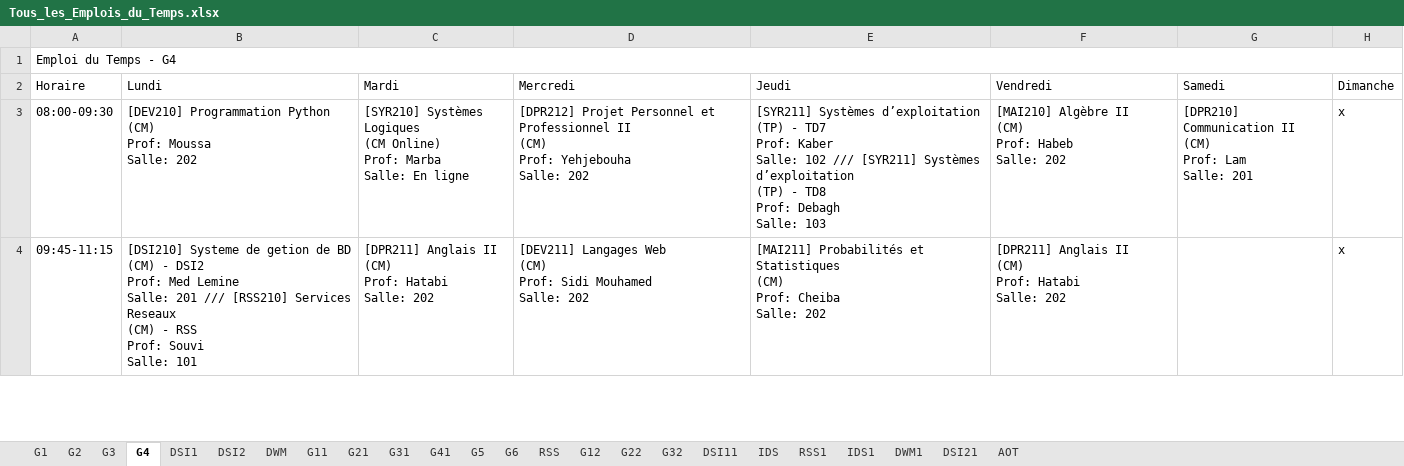
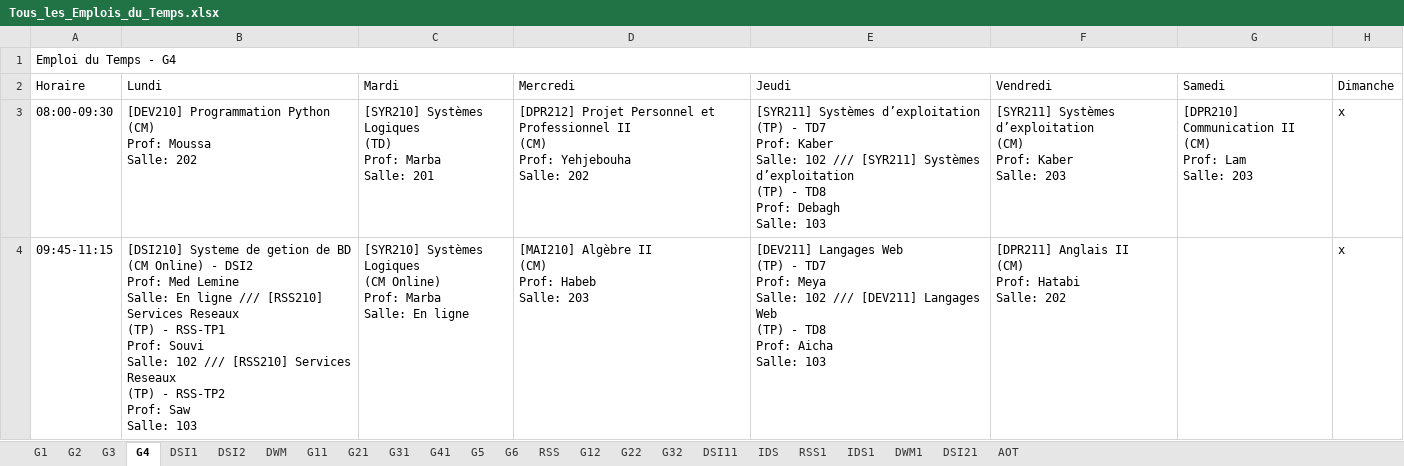
Before and after one commit to zein114/emploi-supnum-v_sql, an Excel workbook: model/Tous_les_Emplois_du_Temps.xlsx, sheet G4, drawn as a sheet; only a part is shown; values as stored, in another font and other column widths than the file's, no cell formats; ↵ is a line break in a cell; the diff covers the shown part only; the diff names each change by its address in the sheet, - before the commit and + after, or states it on an @@ line.

```diff
--- a/model/Tous_les_Emplois_du_Temps.xlsx (sheet G4)
+++ b/model/Tous_les_Emplois_du_Temps.xlsx (sheet G4)
-C3 (Mardi): …Systèmes Logiques ↵ (CM Online) ↵ Prof: Marba ↵ Salle: En ligne
+C3 (Mardi): …Systèmes Logiques ↵ (TD) ↵ Prof: Marba ↵ Salle: 201
-F3 (Vendredi): [MAI210] Algèbre II ↵ (CM) ↵ Prof: Habeb ↵ Salle: 202
+F3 (Vendredi): [SYR211] Systèmes d’exploitation ↵ (CM) ↵ Prof: Kaber ↵ Salle: 203
-G3 (Samedi): …Lam ↵ Salle: 201
+G3 (Samedi): …Lam ↵ Salle: 203
-B4 (Lundi): …de BD ↵ (CM) - DSI2 ↵ Prof: Med Lemine ↵ Salle: 201 /// [RSS210] Services Reseaux ↵ (CM) - RSS ↵ Prof: Souvi ↵ Salle: 101
+B4 (Lundi): …de BD ↵ (CM Online) - DSI2 ↵ Prof: Med Lemine ↵ Salle: En ligne /// [RSS210] Services Reseaux ↵ (TP) - RSS-TP1 ↵ Prof: Souvi ↵ Salle: 102 /// [RSS210] Services Reseaux ↵ (TP) - RSS-TP2 ↵ Prof: Saw ↵ Salle: 103
-C4 (Mardi): [DPR211] Anglais II ↵ (CM) ↵ Prof: Hatabi ↵ Salle: 202
+C4 (Mardi): [SYR210] Systèmes Logiques ↵ (CM Online) ↵ Prof: Marba ↵ Salle: En ligne
-D4 (Mercredi): [DEV211] Langages Web ↵ (CM) ↵ Prof: Sidi Mouhamed ↵ Salle: 202
+D4 (Mercredi): [MAI210] Algèbre II ↵ (CM) ↵ Prof: Habeb ↵ Salle: 203
-E4 (Jeudi): [MAI211] Probabilités et Statistiques ↵ (CM) ↵ Prof: Cheiba ↵ Salle: 202
+E4 (Jeudi): [DEV211] Langages Web ↵ (TP) - TD7 ↵ Prof: Meya ↵ Salle: 102 /// [DEV211] Langages Web ↵ (TP) - TD8 ↵ Prof: Aicha ↵ Salle: 103
```
Also changed, not shown: 16 edited cells elsewhere in this sheet, sheet G3, sheet G2, sheet G1, sheet DSI11, sheet DSI21, sheet RSS1, 1 more sheet, cell formats, 5 other files.
